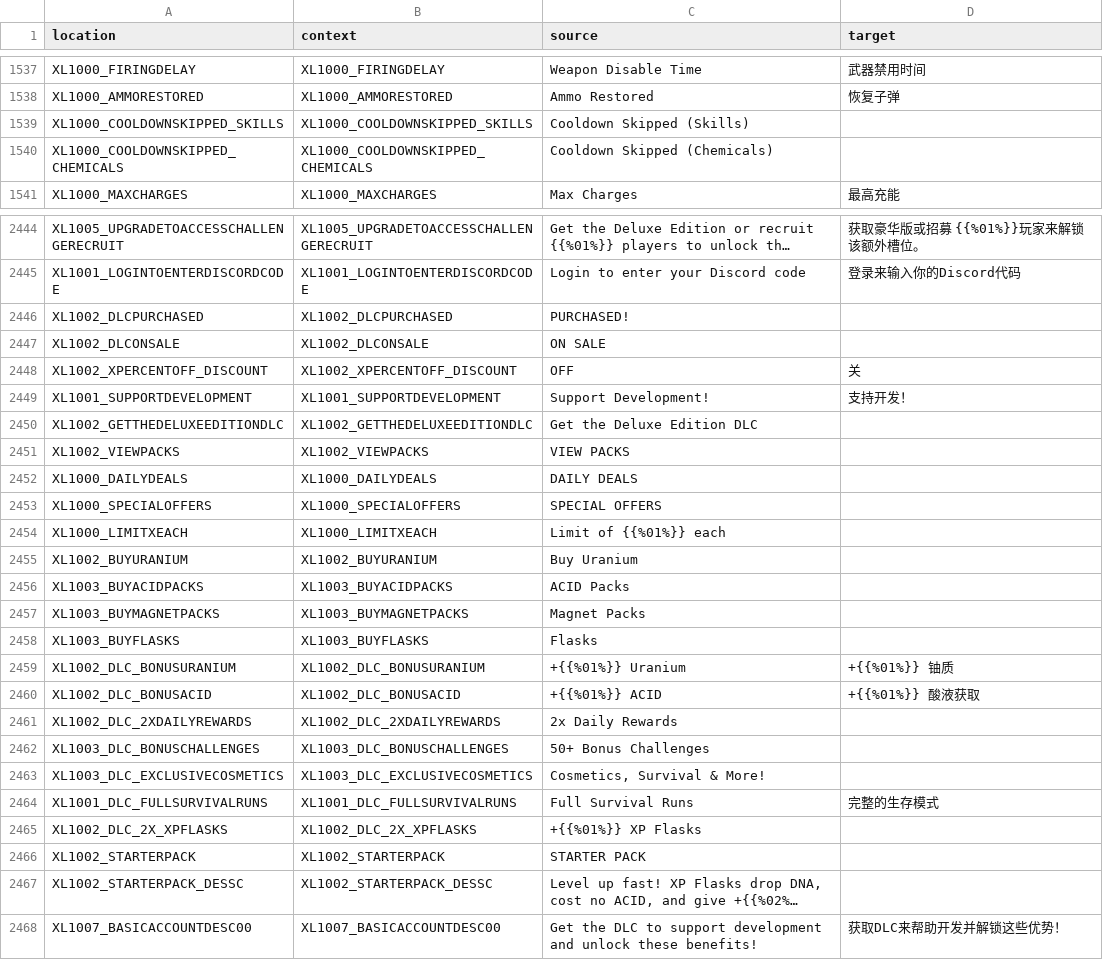
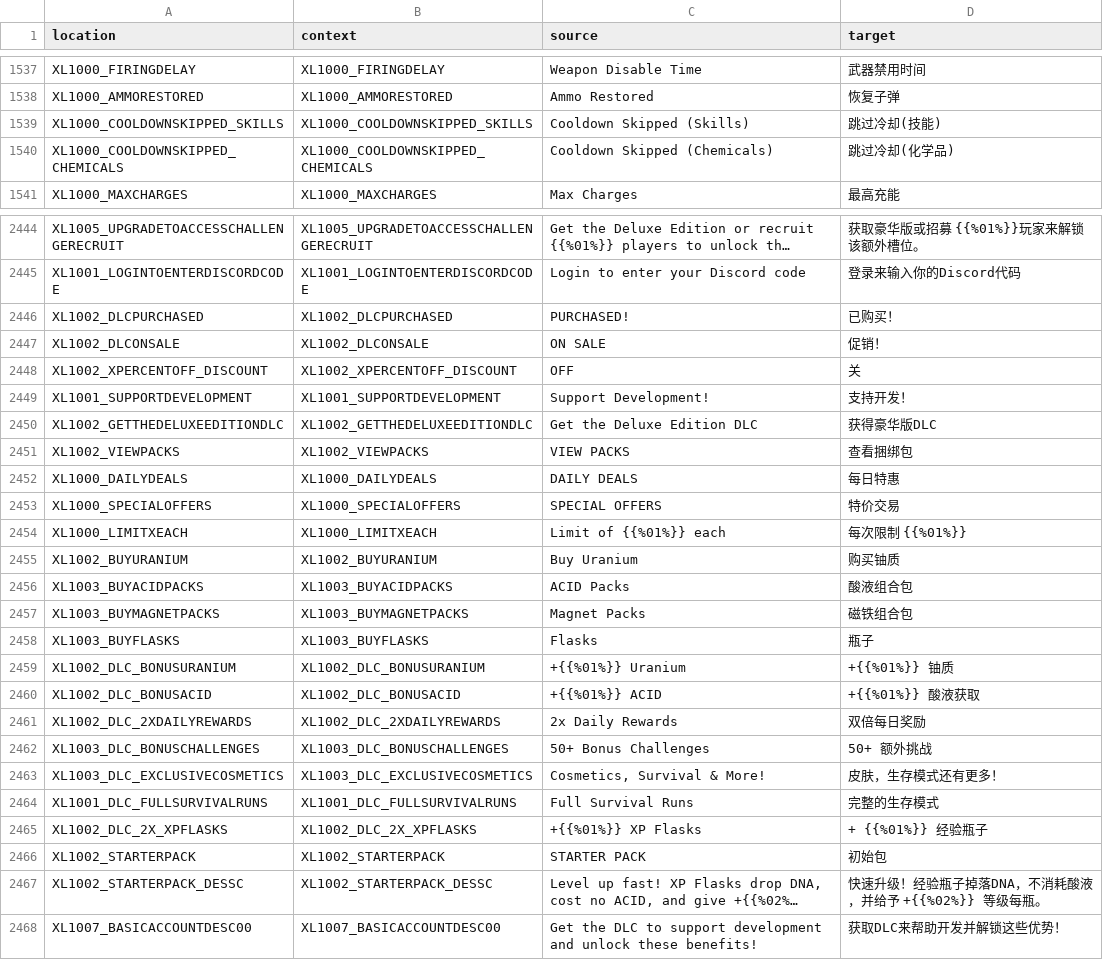
Before and after one commit to bencelot/GeneshiftTranslations, a CSV file: zh_Hans.csv, drawn as a sheet; only a part is shown, gaps mark what is left out; long unchanged cells end in …; the diff covers the shown part only; the diff names each change by its address in the sheet, - before the commit and + after, or states it on an @@ line.

Commit message:
Add files via upload

```diff
--- a/zh_Hans.csv
+++ b/zh_Hans.csv
-D1539 (target): (empty)
+D1539 (target): 跳过冷却(技能)
-D1540 (target): (empty)
+D1540 (target): 跳过冷却(化学品)
-D2446 (target): (empty)
+D2446 (target): 已购买！
-D2447 (target): (empty)
+D2447 (target): 促销！
-D2450 (target): (empty)
+D2450 (target): 获得豪华版DLC
-D2451 (target): (empty)
+D2451 (target): 查看捆绑包
-D2452 (target): (empty)
+D2452 (target): 每日特惠
-D2453 (target): (empty)
+D2453 (target): 特价交易
-D2454 (target): (empty)
+D2454 (target): 每次限制 {{%01%}}
-D2455 (target): (empty)
+D2455 (target): 购买铀质
-D2456 (target): (empty)
+D2456 (target): 酸液组合包
-D2457 (target): (empty)
+D2457 (target): 磁铁组合包
-D2458 (target): (empty)
+D2458 (target): 瓶子
-D2461 (target): (empty)
+D2461 (target): 双倍每日奖励
-D2462 (target): (empty)
+D2462 (target): 50+ 额外挑战
-D2463 (target): (empty)
+D2463 (target): 皮肤，生存模式还有更多！
-D2465 (target): (empty)
+D2465 (target): + {{%01%}} 经验瓶子
-D2466 (target): (empty)
+D2466 (target): 初始包
-D2467 (target): (empty)
+D2467 (target): 快速升级！经验瓶子掉落DNA，不消耗酸液，并给予 +{{%02%}} 等级每瓶。
```
Also changed, not shown: 70 edited cells elsewhere in this file.
